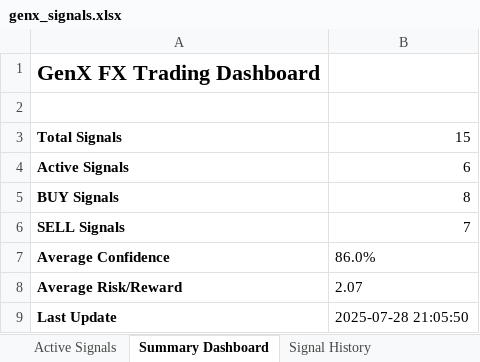
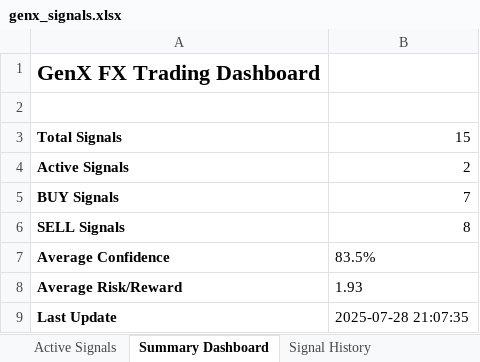
Before and after one commit to Mouy-leng/GenX_FX_0, an Excel workbook: signal_output/genx_signals.xlsx, sheet Summary Dashboard, drawn as a sheet; values as stored, in another font and other column widths than the file's, no borders; the diff names each change by its address in the sheet, - before the commit and + after, or states it on an @@ line.

```diff
--- a/signal_output/genx_signals.xlsx (sheet Summary Dashboard)
+++ b/signal_output/genx_signals.xlsx (sheet Summary Dashboard)
-B4: 6
+B4: 2
-B5: 8
+B5: 7
-B6: 7
+B6: 8
-B7: 86.0%
+B7: 83.5%
-B8: 2.07
+B8: 1.93
-B9: 2025-07-28 21:05:50
+B9: 2025-07-28 21:07:35
```
Also changed, not shown: sheet Signal History, sheet Active Signals, 3 other files.
